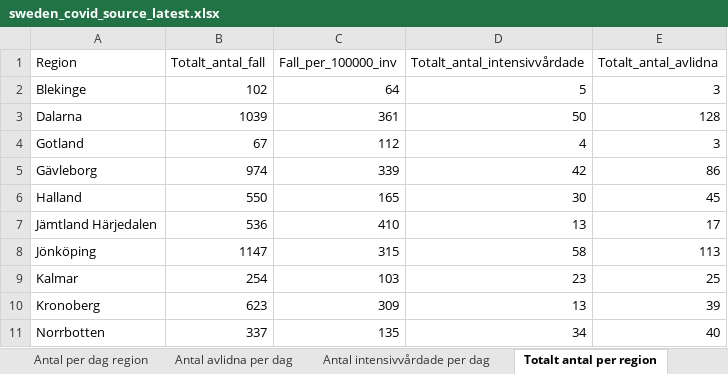
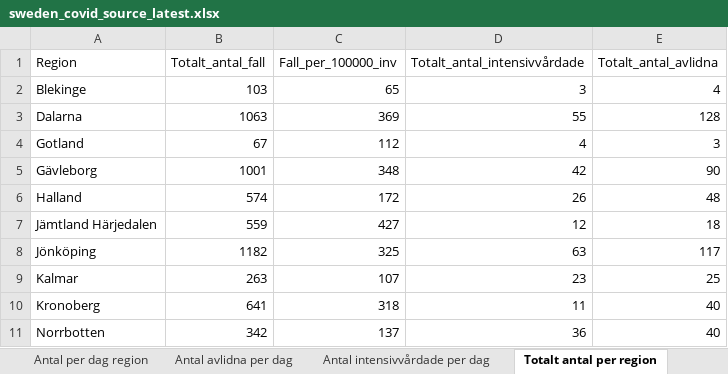
Before and after one commit to TheEconomist/covid-19-excess-deaths-tracker, an Excel workbook: source-data/sweden/sweden_covid_source_latest.xlsx, sheet Totalt antal per region, drawn as a sheet; only a part is shown; values as stored, in another font and other column widths than the file's, no borders; the diff covers the shown part only; the diff names each change by its address in the sheet, - before the commit and + after, or states it on an @@ line.

```diff
--- a/source-data/sweden/sweden_covid_source_latest.xlsx (sheet Totalt antal per region)
+++ b/source-data/sweden/sweden_covid_source_latest.xlsx (sheet Totalt antal per region)
-B2 (Totalt_antal_fall): 102
+B2 (Totalt_antal_fall): 103
-C2 (Fall_per_100000_inv): 64
+C2 (Fall_per_100000_inv): 65
-D2 (Totalt_antal_intensivvårdade): 5
+D2 (Totalt_antal_intensivvårdade): 3
-E2 (Totalt_antal_avlidna): 3
+E2 (Totalt_antal_avlidna): 4
-B3 (Totalt_antal_fall): 1039
+B3 (Totalt_antal_fall): 1063
-C3 (Fall_per_100000_inv): 361
+C3 (Fall_per_100000_inv): 369
-D3 (Totalt_antal_intensivvårdade): 50
+D3 (Totalt_antal_intensivvårdade): 55
-B5 (Totalt_antal_fall): 974
+B5 (Totalt_antal_fall): 1001
-C5 (Fall_per_100000_inv): 339
+C5 (Fall_per_100000_inv): 348
-E5 (Totalt_antal_avlidna): 86
+E5 (Totalt_antal_avlidna): 90
-B6 (Totalt_antal_fall): 550
+B6 (Totalt_antal_fall): 574
-C6 (Fall_per_100000_inv): 165
+C6 (Fall_per_100000_inv): 172
-D6 (Totalt_antal_intensivvårdade): 30
+D6 (Totalt_antal_intensivvårdade): 26
-E6 (Totalt_antal_avlidna): 45
+E6 (Totalt_antal_avlidna): 48
-B7 (Totalt_antal_fall): 536
+B7 (Totalt_antal_fall): 559
-C7 (Fall_per_100000_inv): 410
+C7 (Fall_per_100000_inv): 427
-D7 (Totalt_antal_intensivvårdade): 13
+D7 (Totalt_antal_intensivvårdade): 12
-E7 (Totalt_antal_avlidna): 17
+E7 (Totalt_antal_avlidna): 18
-B8 (Totalt_antal_fall): 1147
+B8 (Totalt_antal_fall): 1182
-C8 (Fall_per_100000_inv): 315
+C8 (Fall_per_100000_inv): 325
-D8 (Totalt_antal_intensivvårdade): 58
+D8 (Totalt_antal_intensivvårdade): 63
-E8 (Totalt_antal_avlidna): 113
+E8 (Totalt_antal_avlidna): 117
-B9 (Totalt_antal_fall): 254
+B9 (Totalt_antal_fall): 263
-C9 (Fall_per_100000_inv): 103
+C9 (Fall_per_100000_inv): 107
-B10 (Totalt_antal_fall): 623
+B10 (Totalt_antal_fall): 641
-C10 (Fall_per_100000_inv): 309
+C10 (Fall_per_100000_inv): 318
-D10 (Totalt_antal_intensivvårdade): 13
+D10 (Totalt_antal_intensivvårdade): 11
-E10 (Totalt_antal_avlidna): 39
+E10 (Totalt_antal_avlidna): 40
-B11 (Totalt_antal_fall): 337
+B11 (Totalt_antal_fall): 342
-C11 (Fall_per_100000_inv): 135
+C11 (Fall_per_100000_inv): 137
-D11 (Totalt_antal_intensivvårdade): 34
+D11 (Totalt_antal_intensivvårdade): 36
```
Also changed, not shown: 40 edited cells elsewhere in this sheet, sheet Antal per dag region, sheet Antal intensivvårdade per dag, sheet Totalt antal per åldersgrupp, sheet Antal avlidna per dag, sheet Totalt antal per kön, other sheet tabs, source-data/britain/britain_covid_source_latest.xlsx, source-data/britain/britain_total_source_latest.xlsx, 9 other files.
